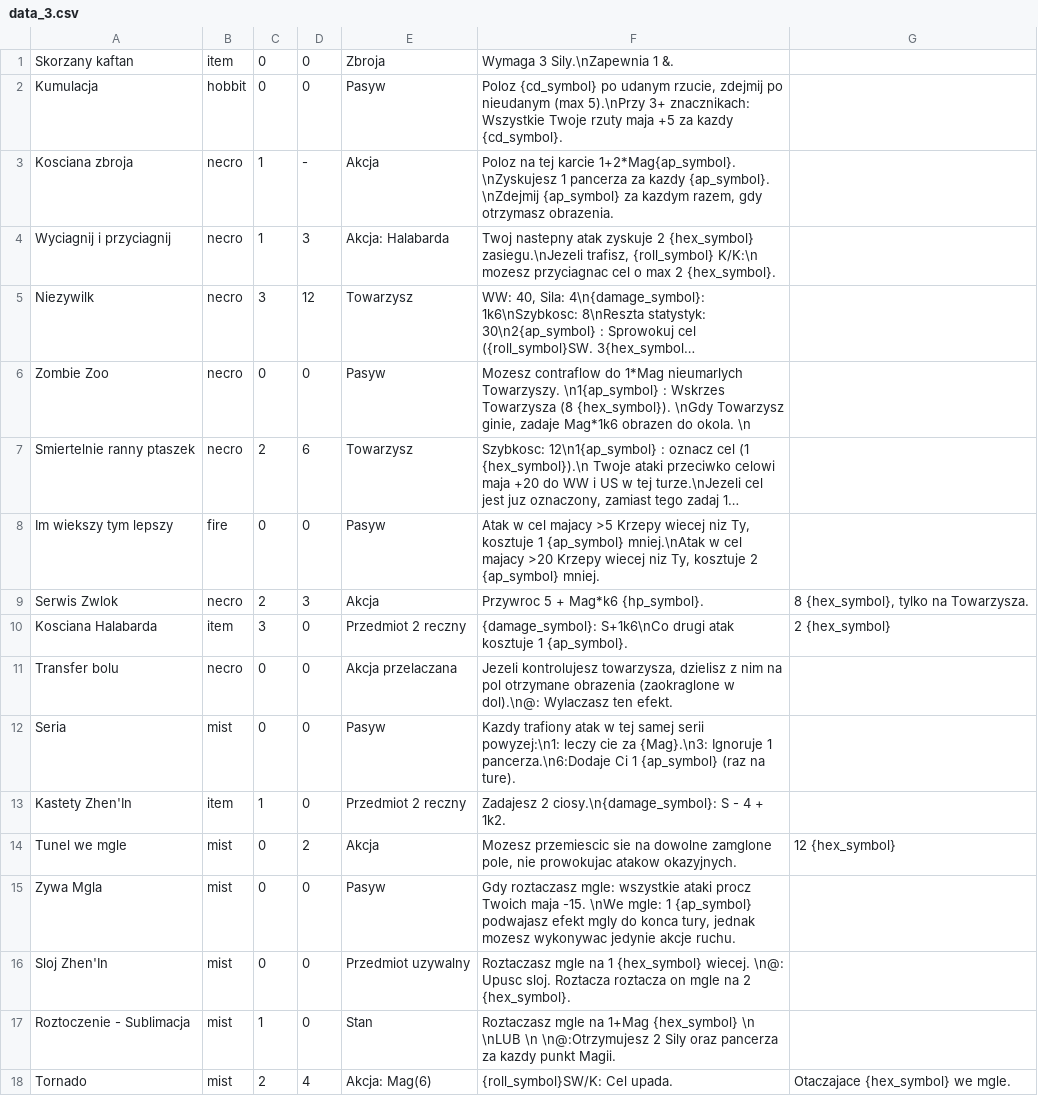
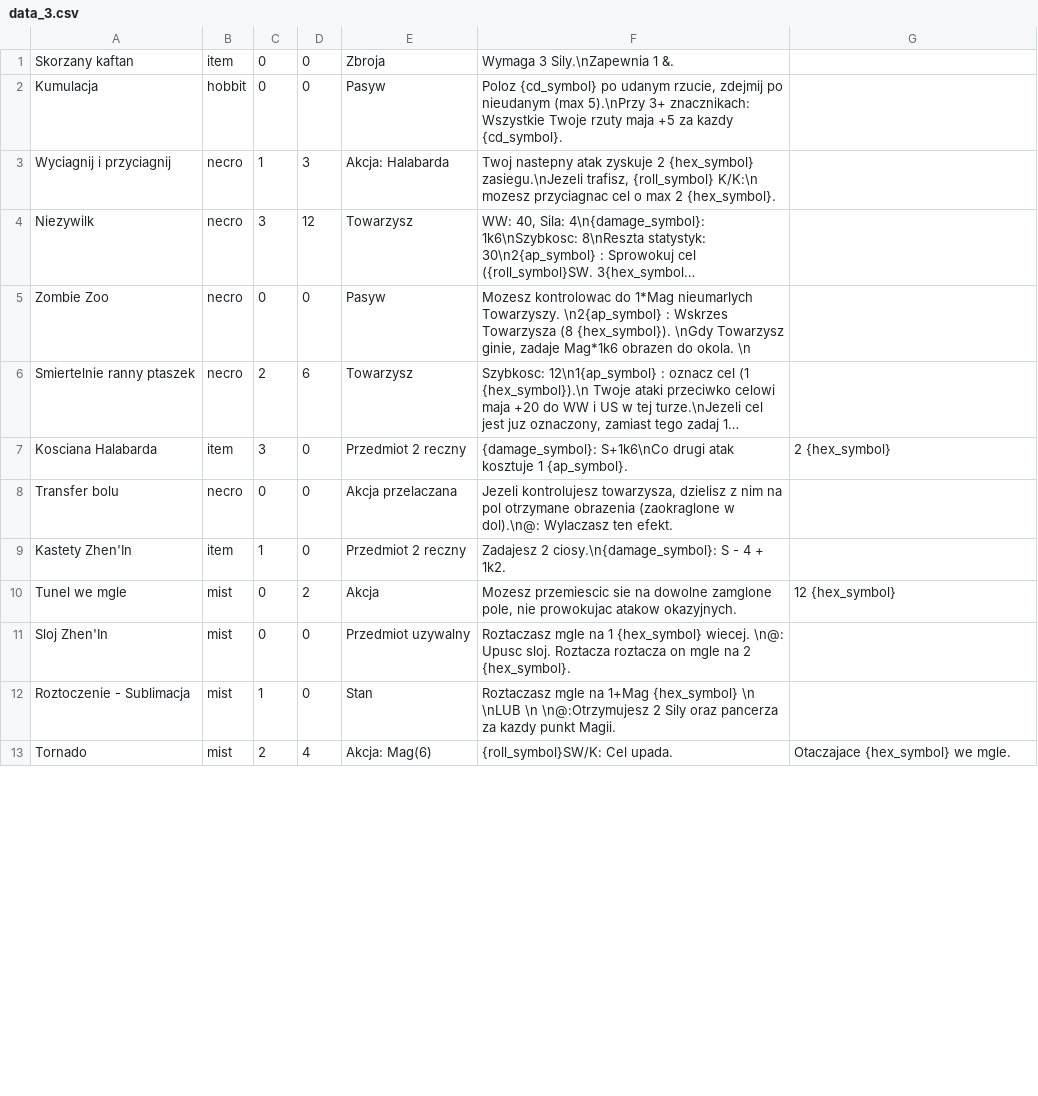
Before and after one commit to larvashu/demigod-rpg, a CSV file: data_3.csv, drawn as a sheet; only a part is shown; long unchanged cells end in …; removed rows and columns are numbered as before the commit, all else as after; the diff covers the shown part only; the diff names each change by its address in the sheet, - before the commit and + after, or states it on an @@ line.

```diff
--- a/data_3.csv
+++ b/data_3.csv
-row 3: Kosciana zbroja | necro | 1 | - | Akcja | Poloz na tej karcie 1+2*Mag{ap_symbol}. \nZyskujesz 1 pancerza za kazdy {ap_symbol}. \nZdejmij {ap_symbol} za kazdym razem, gdy otrzymasz obrazenia.
-F5: Mozesz contraflow do 1*Mag nieumarlych Towarzyszy. \n1{ap_symbol} : Wskrzes…
+F5: Mozesz kontrolowac do 1*Mag nieumarlych Towarzyszy. \n2{ap_symbol} : Wskrzes…
-row 8: Im wiekszy tym lepszy | fire | 0 | 0 | Pasyw | Atak w cel majacy >5 Krzepy wiecej niz Ty, kosztuje 1 {ap_symbol} mniej.\nAtak w cel majacy >20 Krzepy wiecej niz Ty, kosztuje 2 {ap_symbol} mniej.
-row 9: Serwis Zwlok | necro | 2 | 3 | Akcja | Przywroc 5 + Mag*k6 {hp_symbol}. | 8 {hex_symbol}, tylko na Towarzysza.
-row 12: Seria | mist | 0 | 0 | Pasyw | Kazdy trafiony atak w tej samej serii powyzej:\n1: leczy cie za {Mag}.\n3: Ignoruje 1 pancerza.\n6:Dodaje Ci 1 {ap_symbol} (raz na ture).
-row 15: Zywa Mgla | mist | 0 | 0 | Pasyw | Gdy roztaczasz mgle: wszystkie ataki procz Twoich maja -15. \nWe mgle: 1 {ap_symbol} podwajasz efekt mgly do konca tury, jednak mozesz wykonywac jedynie akcje ruchu.
```
Also changed, not shown: 7 removed rows and 1 edited cell elsewhere in this file, data_saju.csv, 9 other files.
